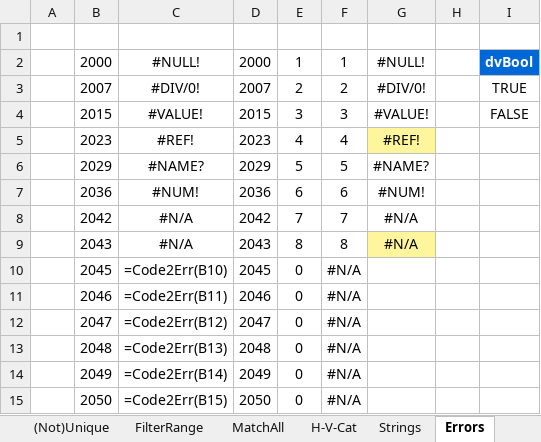
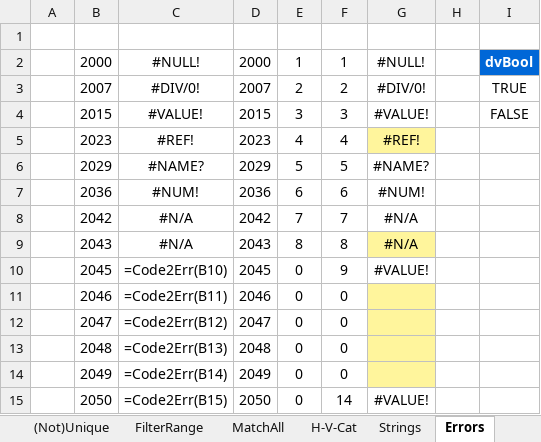
Before and after one commit to ittegrat/XLToolkit, an Excel workbook: Workbooks/XLToolkit.xlsm, sheet Errors, drawn as a sheet; values as stored, in another font and other column widths than the file's, no borders; formulas without a stored value are shown as written; the diff names each change by its address in the sheet, - before the commit and + after, or states it on an @@ line.

```diff
--- a/Workbooks/XLToolkit.xlsm (sheet Errors)
+++ b/Workbooks/XLToolkit.xlsm (sheet Errors)
-F10: #N/A
+F10: 9
-G10: (empty)
+G10: #VALUE!
-F11:F14: #N/A
+F11:F14: 0
-G11:G14 fill: none
+G11:G14 fill: #FFF59C
-F15: #N/A
+F15: 14
-G15: (empty)
+G15: #VALUE!
```
Also changed, not shown: sheet (Not)Unique, sheet MatchAll, other sheet tabs, formulas that keep their value, 24 other files.
